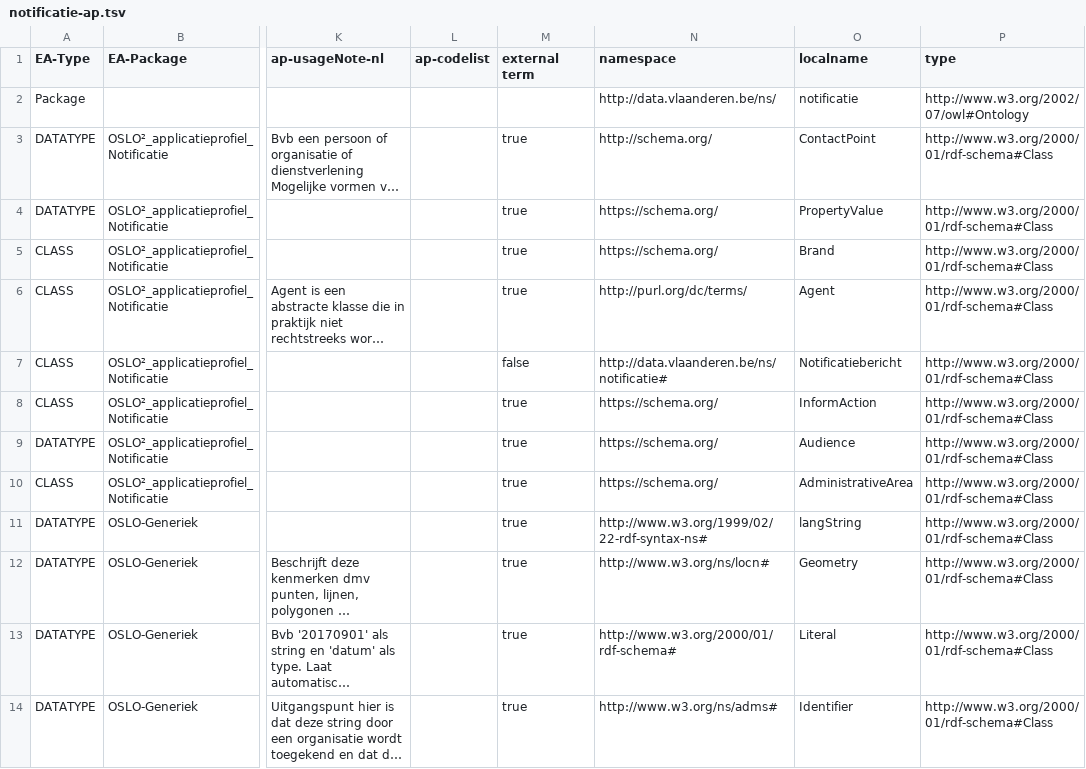
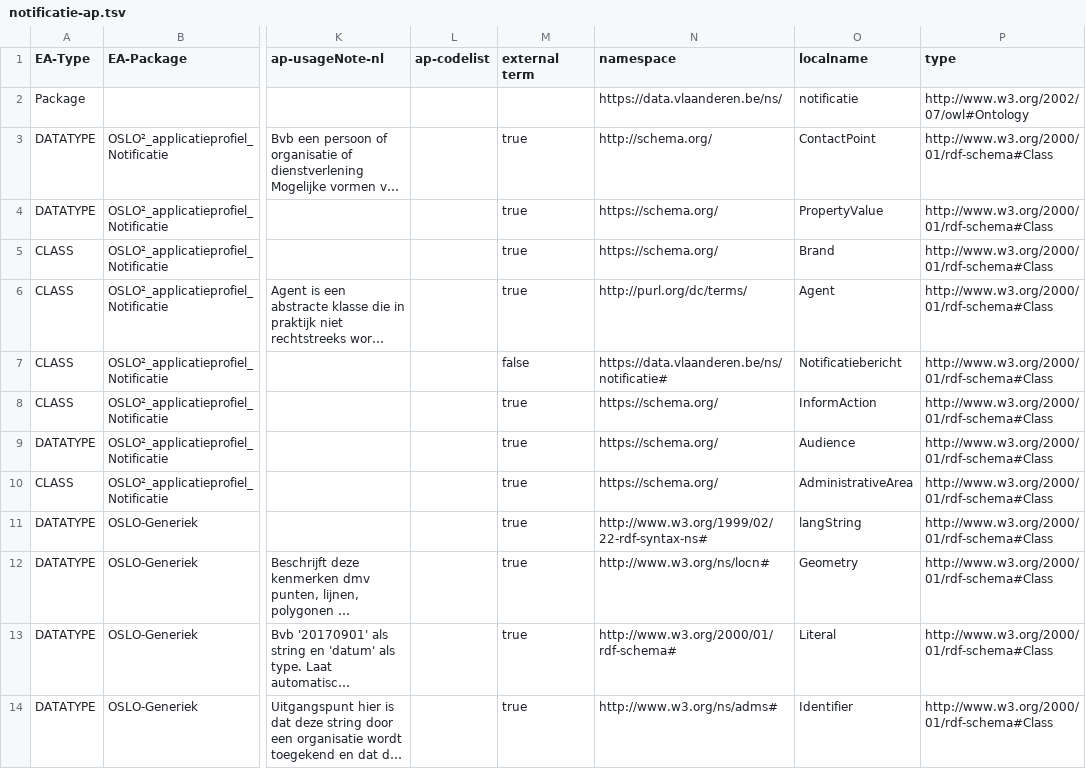
Before and after one commit to Informatievlaanderen/Data.Vlaanderen.be, a TSV file: src/notificatie-ap.tsv, drawn as a sheet; only a part is shown, gaps mark what is left out; long unchanged cells end in …; the diff covers the shown part only; the diff names each change by its address in the sheet, - before the commit and + after, or states it on an @@ line.

```diff
--- a/src/notificatie-ap.tsv
+++ b/src/notificatie-ap.tsv
-N2 (namespace): http://data.vlaanderen.be/ns/
+N2 (namespace): https://data.vlaanderen.be/ns/
-N7 (namespace): http://data.vlaanderen.be/ns/notificatie#
+N7 (namespace): https://data.vlaanderen.be/ns/notificatie#
```
Also changed, not shown: 1 added row, 1 removed row and 14 edited cells elsewhere in this file, src/contactvoorkeuren-ap.tsv, src/melding-ap.tsv, 43 other files.
